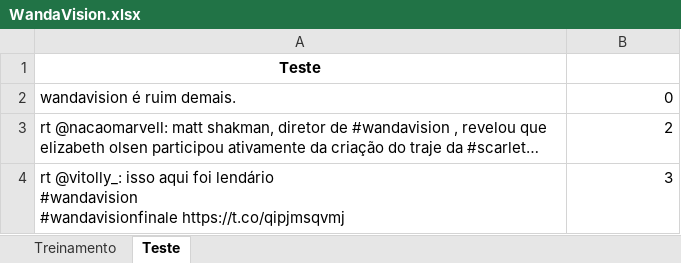
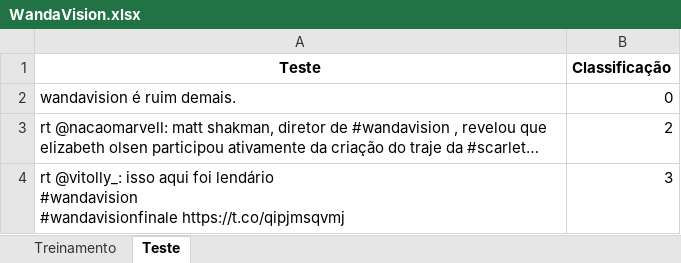
Before and after one commit to Eduardoarcunha/cdados_projeto1, an Excel workbook: WandaVision.xlsx, sheet Teste, drawn as a sheet; only a part is shown; values as stored, in another font and other column widths than the file's, no borders; the diff names each change by its address in the sheet, - before the commit and + after, or states it on an @@ line.

```diff
--- a/WandaVision.xlsx (sheet Teste)
+++ b/WandaVision.xlsx (sheet Teste)
-B1: (empty)
+B1: Classificação
```
Also changed, not shown: 3 other files.
